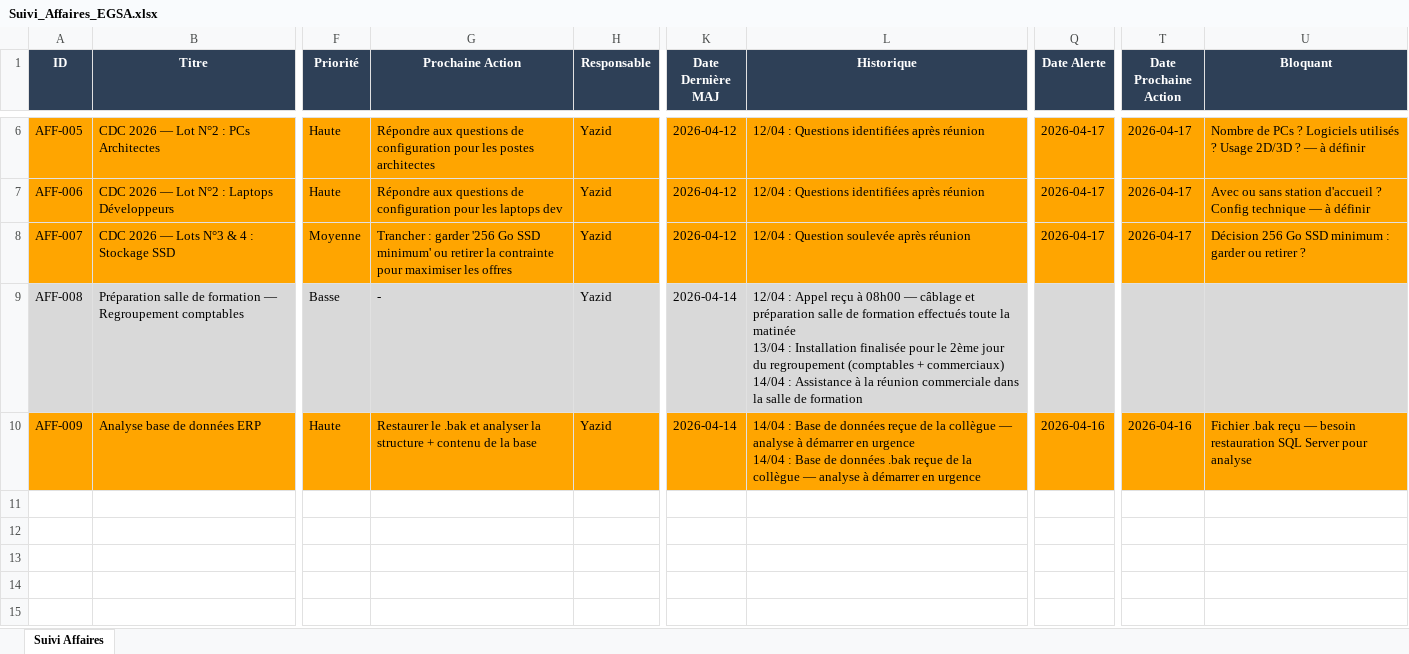
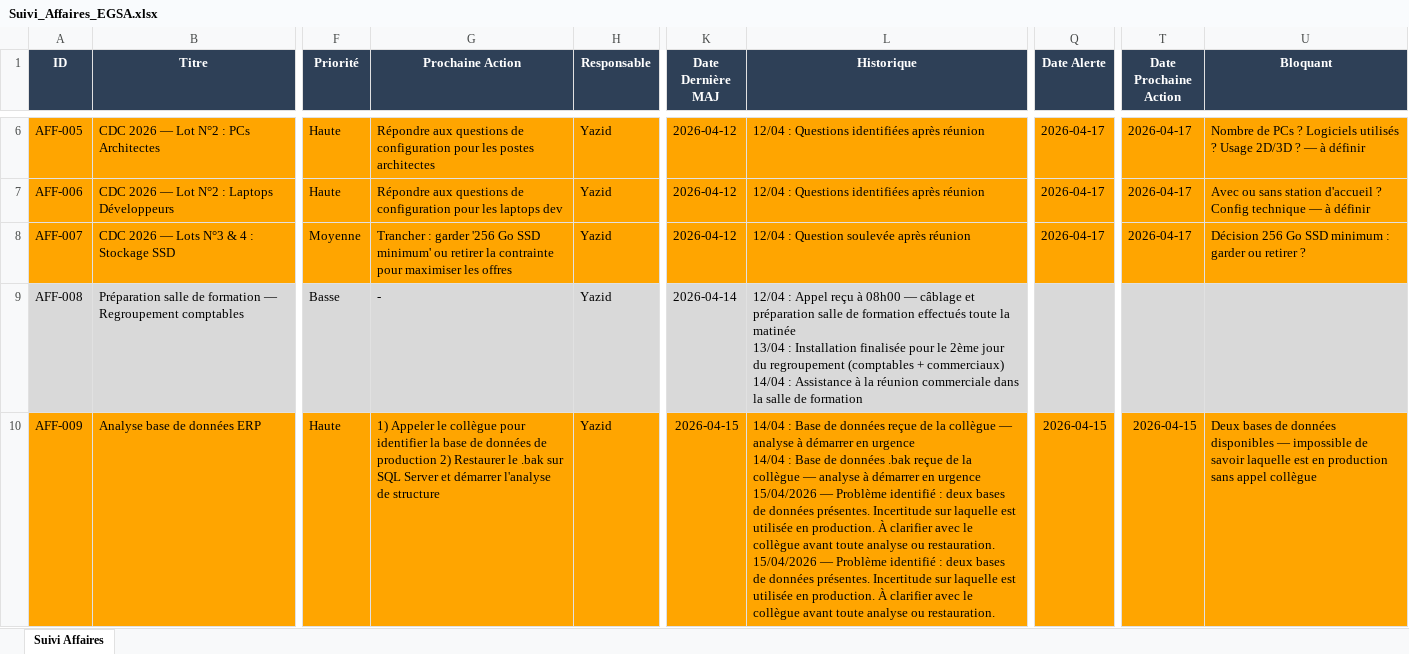
Before and after one commit to yami2008/Suivi_Affaire_EGSA, an Excel workbook: Suivi_Affaires_EGSA.xlsx, sheet Suivi Affaires, drawn as a sheet; only a part is shown, gaps mark what is left out; values as stored, in another font and other column widths than the file's, no borders; ↵ is a line break in a cell; the diff covers the shown part only; the diff names each change by its address in the sheet, - before the commit and + after, or states it on an @@ line.

```diff
--- a/Suivi_Affaires_EGSA.xlsx (sheet Suivi Affaires)
+++ b/Suivi_Affaires_EGSA.xlsx (sheet Suivi Affaires)
-G10 (Prochaine Action): Restaurer le .bak et analyser la structure + contenu de la base
+G10 (Prochaine Action): 1) Appeler le collègue pour identifier la base de données de production 2) Restaurer le .bak sur SQL Server et démarrer l'analyse de structure
-K10 (Date Dernière MAJ): 2026-04-14
+K10 (Date Dernière MAJ): 2026-04-15
-L10 (Historique): …en urgence
+L10 (Historique): …en urgence ↵ 15/04/2026 — Problème identifié : deux bases de données présentes. Incertitude sur laquelle est utilisée en production. À clarifier avec le collègue avant toute analyse ou restauration. ↵ 15/04/2026 — Problème identifié : deux bases de données présentes. Incertitude sur laquelle est utilisée en production. À clarifier avec le collègue avant toute analyse ou restauration.
-Q10 (Date Alerte): 2026-04-16
+Q10 (Date Alerte): 2026-04-15
-T10 (Date Prochaine Action): 2026-04-16
+T10 (Date Prochaine Action): 2026-04-15
-U10 (Bloquant): Fichier .bak reçu — besoin restauration SQL Server pour analyse
+U10 (Bloquant): Deux bases de données disponibles — impossible de savoir laquelle est en production sans appel collègue
```
Also changed, not shown: 3 added rows and 16 edited cells elsewhere in this sheet, 3 other files.
